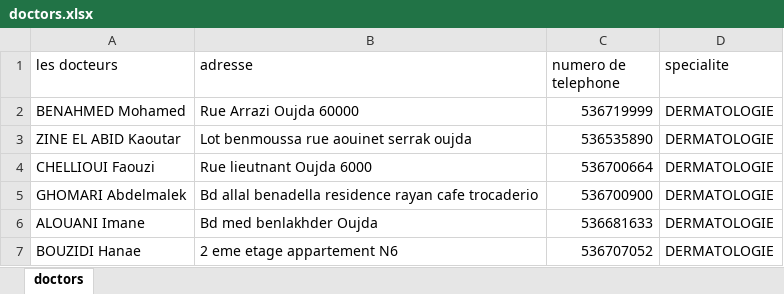
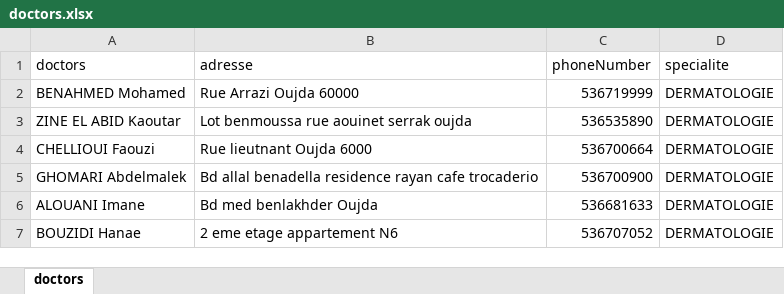
Before and after one commit to hiba1206/MedGuide, an Excel workbook: data/doctors.xlsx, sheet doctors, drawn as a sheet; only a part is shown; values as stored, in another font and other column widths than the file's, no borders; the diff names each change by its address in the sheet, - before the commit and + after, or states it on an @@ line.

```diff
--- a/data/doctors.xlsx (sheet doctors)
+++ b/data/doctors.xlsx (sheet doctors)
-A1: les docteurs
+A1: doctors
-C1: numero de telephone
+C1: phoneNumber
```
Also changed, not shown: 11 other files.
